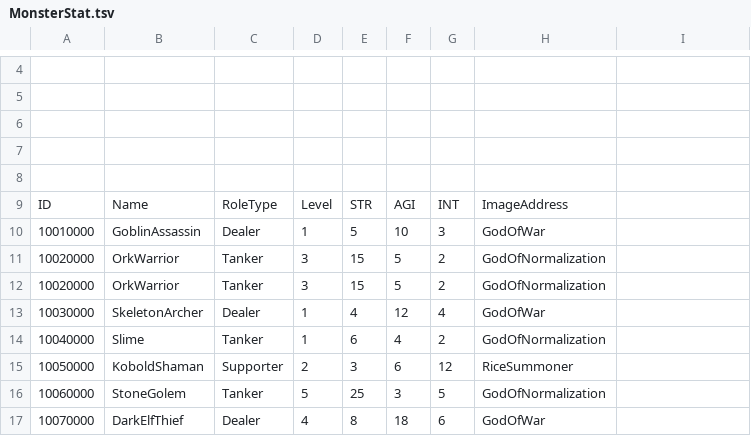
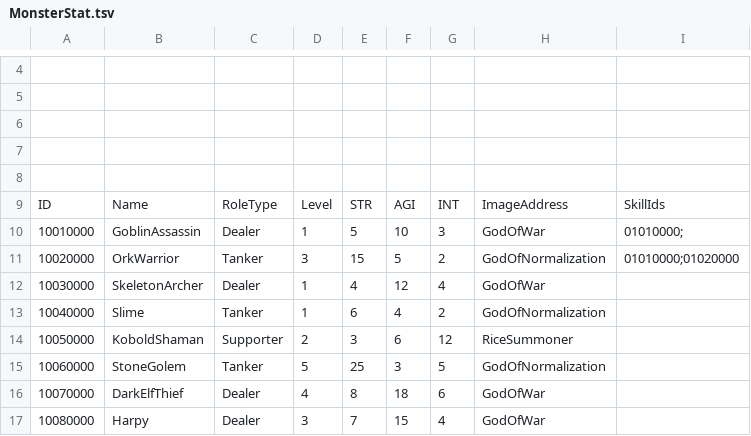
Before and after one commit to Dost-Released-Project/Bond, a TSV file: Assets/Data/TSV/MonsterStat.tsv, drawn as a sheet; only a part is shown, gaps mark what is left out; the shorter side is filled out with more unchanged rows; the diff names each change by its address in the sheet, - before the commit and + after, or states it on an @@ line.

```diff
--- a/Assets/Data/TSV/MonsterStat.tsv
+++ b/Assets/Data/TSV/MonsterStat.tsv
-I9: (empty)
+I9: SkillIds
-I10: (empty)
+I10: 01010000;
-I11: (empty)
+I11: 01010000;01020000
-row 12: 10020000 | OrkWarrior | Tanker | 3 | 15 | 5 | 2 | GodOfNormalization
```
Also changed, not shown: 28 other files.
